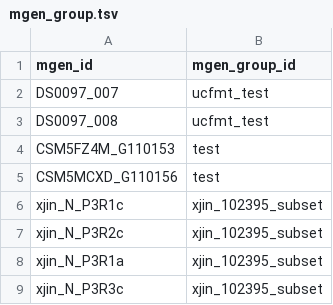
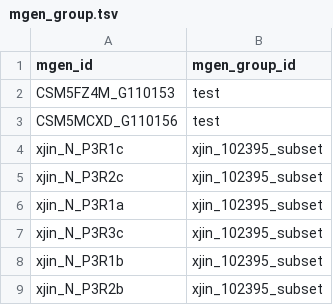
Before and after one commit to bsmith89/strain-corr, a TSV file: meta/mgen_group.tsv, drawn as a sheet; only a part is shown; the shorter side is filled out with more unchanged rows; the diff names each change by its address in the sheet, - before the commit and + after, or states it on an @@ line.

```diff
--- a/meta/mgen_group.tsv
+++ b/meta/mgen_group.tsv
-row 2: DS0097_007 | ucfmt_test
-row 3: DS0097_008 | ucfmt_test
```
Also changed, not shown: meta/mgen_to_reads.tsv, meta/species_group.tsv, 6 other files.
